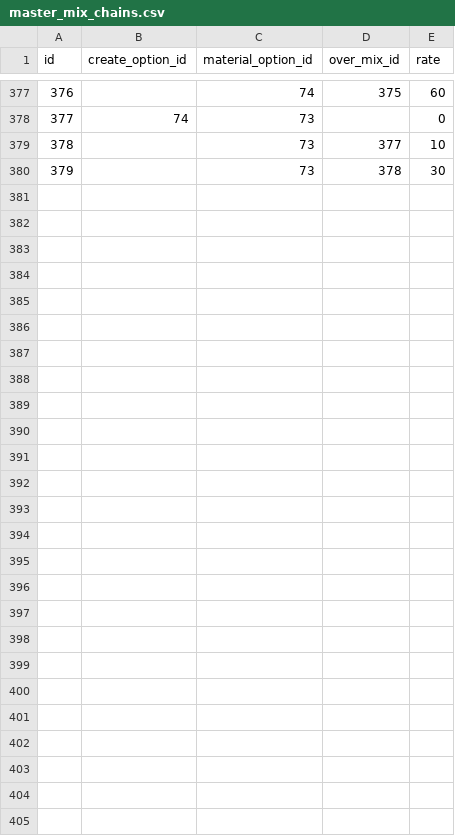
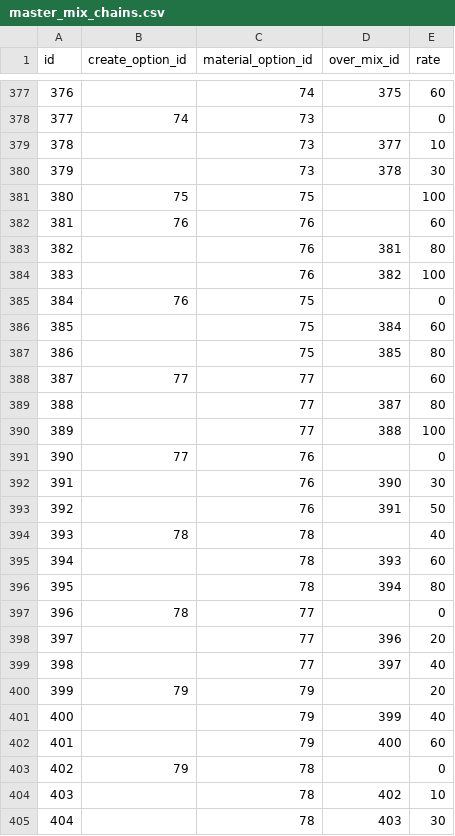
Before and after one commit to totutote/ops, a CSV file: Assets/StreamingAssets/master_mix_chains.csv, drawn as a sheet; only a part is shown, gaps mark what is left out; the diff names each change by its address in the sheet, - before the commit and + after, or states it on an @@ line.

Commit message:
ショックレジスト合成ルールCSV追加

```diff
--- a/Assets/StreamingAssets/master_mix_chains.csv
+++ b/Assets/StreamingAssets/master_mix_chains.csv
+row 381: 380 | 75 | 75 |  | 100
+row 382: 381 | 76 | 76 |  | 60
+row 383: 382 |  | 76 | 381 | 80
+row 384: 383 |  | 76 | 382 | 100
+row 385: 384 | 76 | 75 |  | 0
+row 386: 385 |  | 75 | 384 | 60
+row 387: 386 |  | 75 | 385 | 80
+row 388: 387 | 77 | 77 |  | 60
+row 389: 388 |  | 77 | 387 | 80
+row 390: 389 |  | 77 | 388 | 100
+row 391: 390 | 77 | 76 |  | 0
+row 392: 391 |  | 76 | 390 | 30
+row 393: 392 |  | 76 | 391 | 50
+row 394: 393 | 78 | 78 |  | 40
+row 395: 394 |  | 78 | 393 | 60
+row 396: 395 |  | 78 | 394 | 80
+row 397: 396 | 78 | 77 |  | 0
+row 398: 397 |  | 77 | 396 | 20
+row 399: 398 |  | 77 | 397 | 40
+row 400: 399 | 79 | 79 |  | 20
+row 401: 400 |  | 79 | 399 | 40
+row 402: 401 |  | 79 | 400 | 60
+row 403: 402 | 79 | 78 |  | 0
+row 404: 403 |  | 78 | 402 | 10
+row 405: 404 |  | 78 | 403 | 30
```
